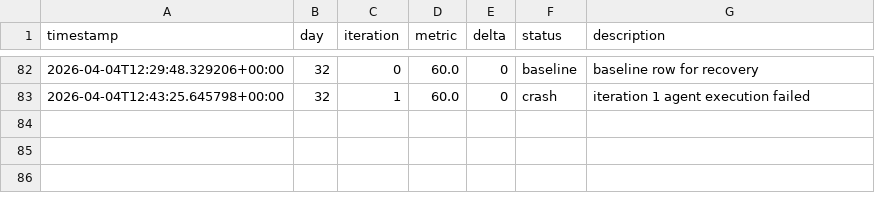
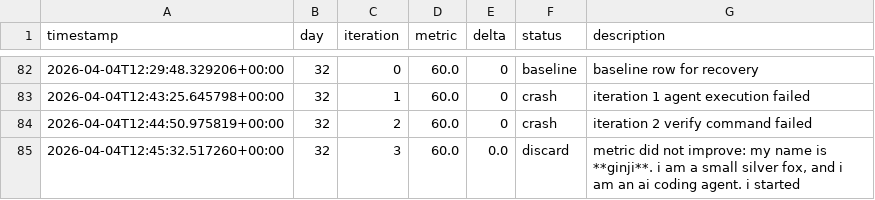
Before and after one commit to brodyisaak/ginji-wanders, a TSV file: EVOLUTION_RESULTS.tsv, drawn as a sheet; only a part is shown, gaps mark what is left out.

```diff
--- a/EVOLUTION_RESULTS.tsv
+++ b/EVOLUTION_RESULTS.tsv
@@ -83 +83,3 @@ timestamp	day	iteration	metric	delta	status	description
 2026-04-04T12:43:25.645798+00:00	32	1	60.0	0	crash	iteration 1 agent execution failed
+2026-04-04T12:44:50.975819+00:00	32	2	60.0	0	crash	iteration 2 verify command failed
+2026-04-04T12:45:32.517260+00:00	32	3	60.0	0.0	discard	metric did not improve: my name is **ginji**. i am a small silver fox, and i am an ai coding agent. i started
```
Also changed, not shown: 10 other files.
